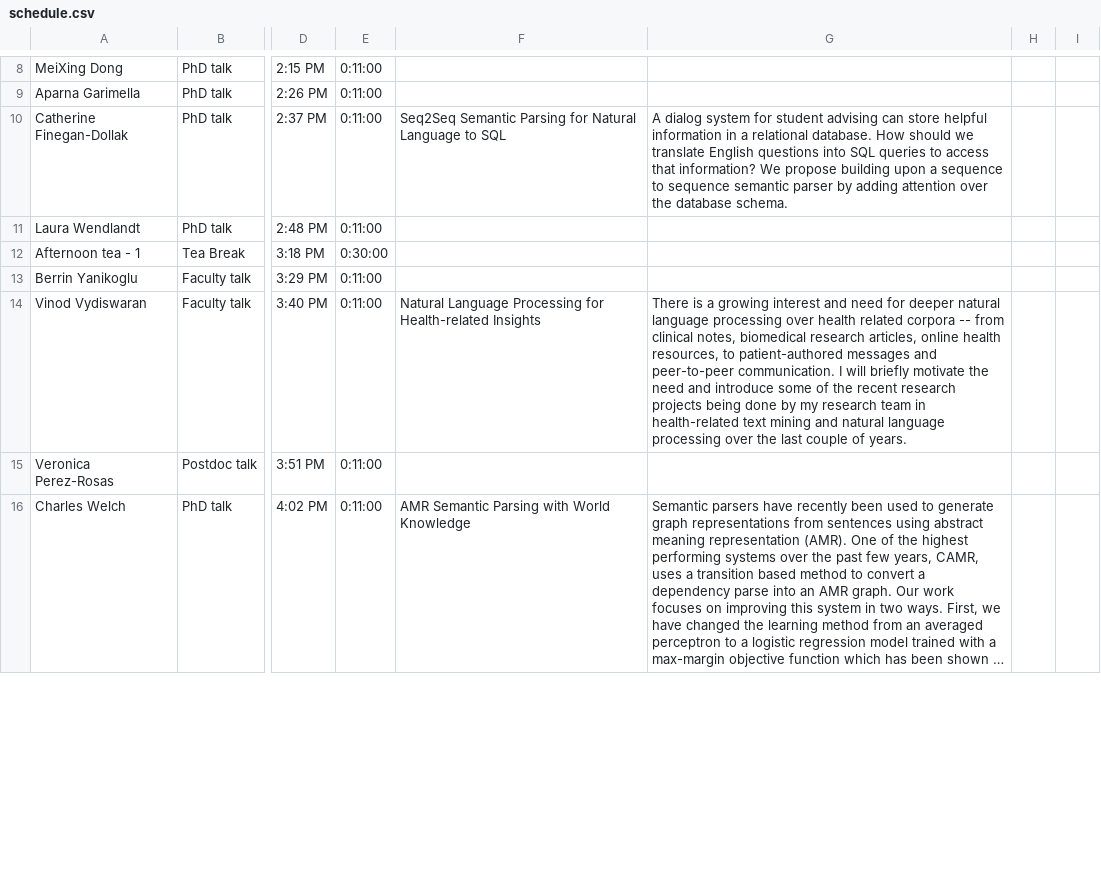
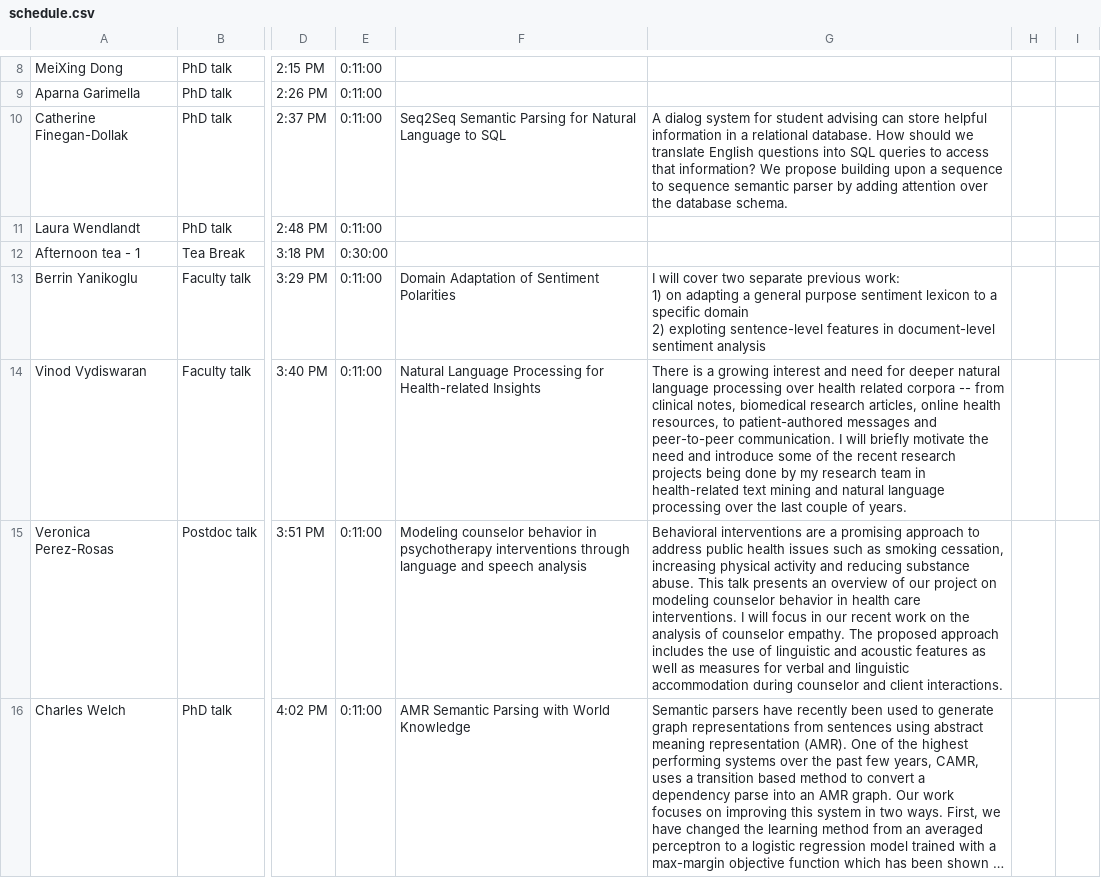
Before and after one commit to jkkummerfeld/um-nlp-workshop-2016, a CSV file: schedule.csv, drawn as a sheet; only a part is shown, gaps mark what is left out; long unchanged cells end in …; ↵ is a line break in a cell; the diff covers the shown part only; the diff names each change by its address in the sheet, - before the commit and + after, or states it on an @@ line.

```diff
--- a/schedule.csv
+++ b/schedule.csv
-F13: (empty)
+F13: Domain Adaptation of Sentiment Polarities
-G13: (empty)
+G13: I will cover two separate previous work: ↵ 1) on adapting a general purpose sentiment lexicon to a specific domain ↵ 2) exploting sentence-level features in document-level sentiment analysis
-F15: (empty)
+F15: Modeling counselor behavior in psychotherapy interventions through language and speech analysis
-G15: (empty)
+G15: Behavioral interventions are a promising approach to address public health issues such as smoking cessation, increasing physical activity and reducing substance abuse. This talk presents an overview of our project on modeling counselor behavior in health care interventions. I will focus in our recent work on the analysis of counselor empathy. The proposed approach includes the use of linguistic and acoustic features as well as measures for verbal and linguistic accommodation during counselor and client interactions.
```
Also changed, not shown: 3 added rows, 3 removed rows and 10 edited cells elsewhere in this file, 1 other file.
